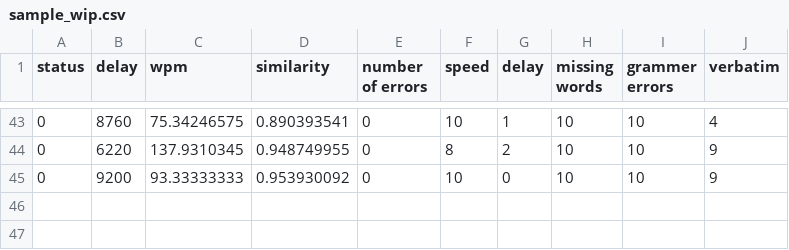
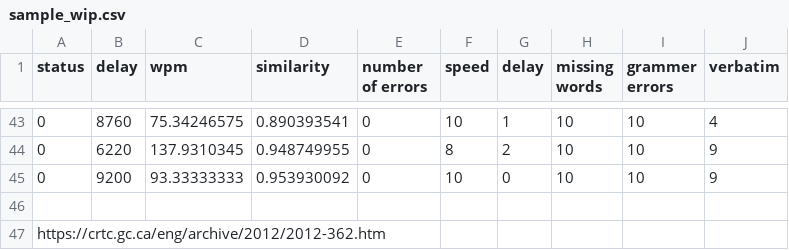
Before and after one commit to somang/CCNN, a CSV file: sample_wip.csv, drawn as a sheet; only a part is shown, gaps mark what is left out.

Commit message:
done values and srt
todo:
train NN and get more data
and numpy linear regression for multi variable

```diff
--- a/sample_wip.csv
+++ b/sample_wip.csv
@@ -45 +45,3 @@ status, delay, wpm, similarity, number of errors, speed, delay, missing words, g
 0,9200,93.33333333,0.953930092,0,10,0,10,10,9
+
+https://crtc.gc.ca/eng/archive/2012/2012-362.htm
```
Also changed, not shown: 2 other files.
